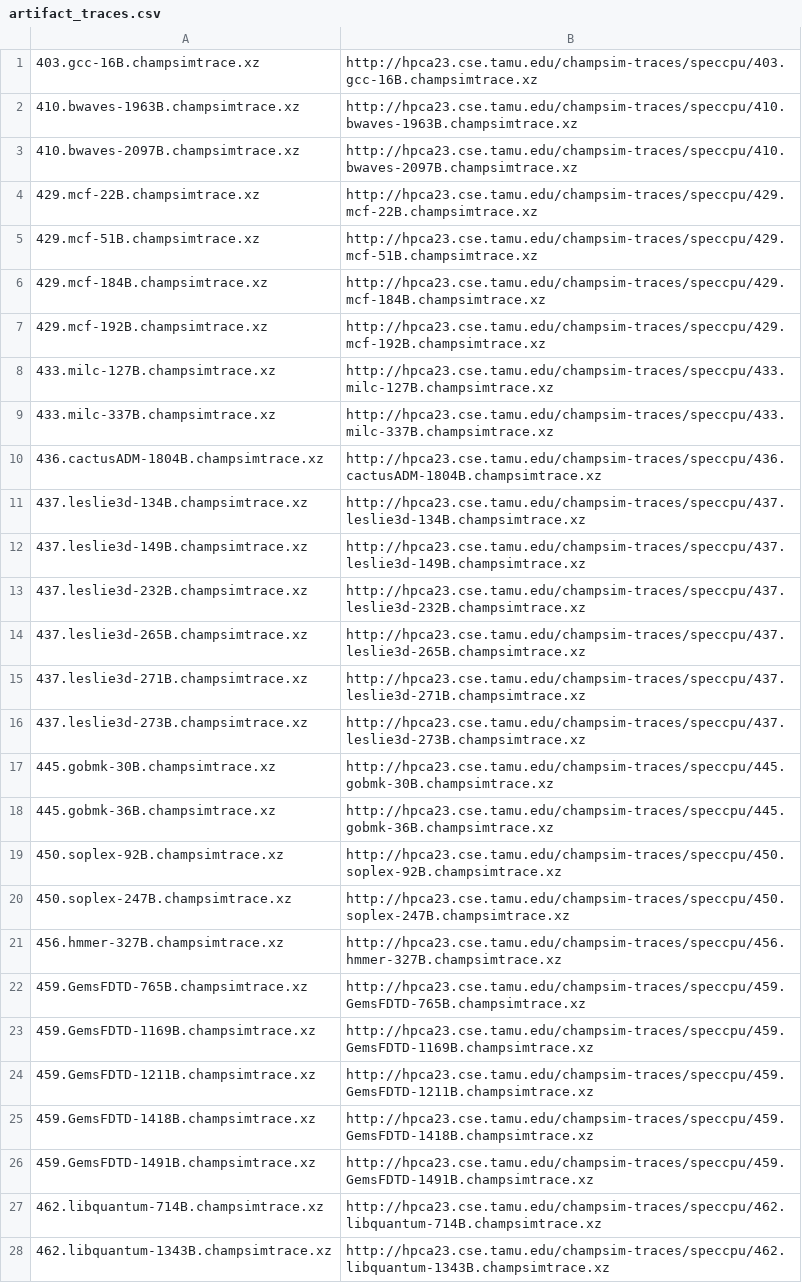
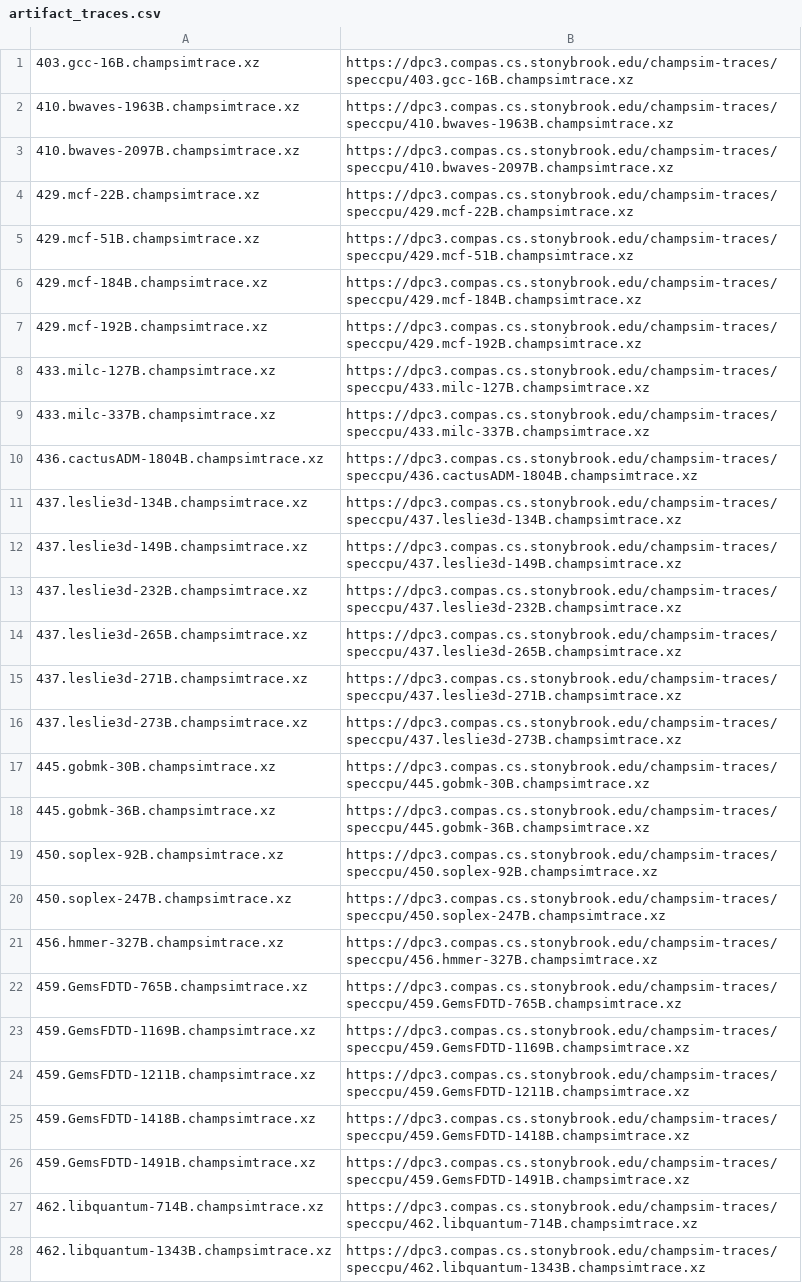
Before and after one commit to CMU-SAFARI/Pythia, a CSV file: scripts/artifact_traces.csv, drawn as a sheet; only a part is shown; the diff covers the shown part only; the diff names each change by its address in the sheet, - before the commit and + after, or states it on an @@ line.

Commit message:
Updated DPC3 trace links from TAMU to Stonybrook

```diff
--- a/scripts/artifact_traces.csv
+++ b/scripts/artifact_traces.csv
-B1: http://hpca23.cse.tamu.edu/champsim-traces/speccpu/403.gcc-16B.champsimtrace.xz
+B1: https://dpc3.compas.cs.stonybrook.edu/champsim-traces/speccpu/403.gcc-16B.champsimtrace.xz
-B2: http://hpca23.cse.tamu.edu/champsim-traces/speccpu/410.bwaves-1963B.champsimtrace.xz
+B2: https://dpc3.compas.cs.stonybrook.edu/champsim-traces/speccpu/410.bwaves-1963B.champsimtrace.xz
-B3: http://hpca23.cse.tamu.edu/champsim-traces/speccpu/410.bwaves-2097B.champsimtrace.xz
+B3: https://dpc3.compas.cs.stonybrook.edu/champsim-traces/speccpu/410.bwaves-2097B.champsimtrace.xz
-B4: http://hpca23.cse.tamu.edu/champsim-traces/speccpu/429.mcf-22B.champsimtrace.xz
+B4: https://dpc3.compas.cs.stonybrook.edu/champsim-traces/speccpu/429.mcf-22B.champsimtrace.xz
-B5: http://hpca23.cse.tamu.edu/champsim-traces/speccpu/429.mcf-51B.champsimtrace.xz
+B5: https://dpc3.compas.cs.stonybrook.edu/champsim-traces/speccpu/429.mcf-51B.champsimtrace.xz
-B6: http://hpca23.cse.tamu.edu/champsim-traces/speccpu/429.mcf-184B.champsimtrace.xz
+B6: https://dpc3.compas.cs.stonybrook.edu/champsim-traces/speccpu/429.mcf-184B.champsimtrace.xz
-B7: http://hpca23.cse.tamu.edu/champsim-traces/speccpu/429.mcf-192B.champsimtrace.xz
+B7: https://dpc3.compas.cs.stonybrook.edu/champsim-traces/speccpu/429.mcf-192B.champsimtrace.xz
-B8: http://hpca23.cse.tamu.edu/champsim-traces/speccpu/433.milc-127B.champsimtrace.xz
+B8: https://dpc3.compas.cs.stonybrook.edu/champsim-traces/speccpu/433.milc-127B.champsimtrace.xz
-B9: http://hpca23.cse.tamu.edu/champsim-traces/speccpu/433.milc-337B.champsimtrace.xz
+B9: https://dpc3.compas.cs.stonybrook.edu/champsim-traces/speccpu/433.milc-337B.champsimtrace.xz
-B10: http://hpca23.cse.tamu.edu/champsim-traces/speccpu/436.cactusADM-1804B.champsimtrace.xz
+B10: https://dpc3.compas.cs.stonybrook.edu/champsim-traces/speccpu/436.cactusADM-1804B.champsimtrace.xz
-B11: http://hpca23.cse.tamu.edu/champsim-traces/speccpu/437.leslie3d-134B.champsimtrace.xz
+B11: https://dpc3.compas.cs.stonybrook.edu/champsim-traces/speccpu/437.leslie3d-134B.champsimtrace.xz
-B12: http://hpca23.cse.tamu.edu/champsim-traces/speccpu/437.leslie3d-149B.champsimtrace.xz
+B12: https://dpc3.compas.cs.stonybrook.edu/champsim-traces/speccpu/437.leslie3d-149B.champsimtrace.xz
-B13: http://hpca23.cse.tamu.edu/champsim-traces/speccpu/437.leslie3d-232B.champsimtrace.xz
+B13: https://dpc3.compas.cs.stonybrook.edu/champsim-traces/speccpu/437.leslie3d-232B.champsimtrace.xz
-B14: http://hpca23.cse.tamu.edu/champsim-traces/speccpu/437.leslie3d-265B.champsimtrace.xz
+B14: https://dpc3.compas.cs.stonybrook.edu/champsim-traces/speccpu/437.leslie3d-265B.champsimtrace.xz
-B15: http://hpca23.cse.tamu.edu/champsim-traces/speccpu/437.leslie3d-271B.champsimtrace.xz
+B15: https://dpc3.compas.cs.stonybrook.edu/champsim-traces/speccpu/437.leslie3d-271B.champsimtrace.xz
-B16: http://hpca23.cse.tamu.edu/champsim-traces/speccpu/437.leslie3d-273B.champsimtrace.xz
+B16: https://dpc3.compas.cs.stonybrook.edu/champsim-traces/speccpu/437.leslie3d-273B.champsimtrace.xz
-B17: http://hpca23.cse.tamu.edu/champsim-traces/speccpu/445.gobmk-30B.champsimtrace.xz
+B17: https://dpc3.compas.cs.stonybrook.edu/champsim-traces/speccpu/445.gobmk-30B.champsimtrace.xz
-B18: http://hpca23.cse.tamu.edu/champsim-traces/speccpu/445.gobmk-36B.champsimtrace.xz
+B18: https://dpc3.compas.cs.stonybrook.edu/champsim-traces/speccpu/445.gobmk-36B.champsimtrace.xz
-B19: http://hpca23.cse.tamu.edu/champsim-traces/speccpu/450.soplex-92B.champsimtrace.xz
+B19: https://dpc3.compas.cs.stonybrook.edu/champsim-traces/speccpu/450.soplex-92B.champsimtrace.xz
-B20: http://hpca23.cse.tamu.edu/champsim-traces/speccpu/450.soplex-247B.champsimtrace.xz
+B20: https://dpc3.compas.cs.stonybrook.edu/champsim-traces/speccpu/450.soplex-247B.champsimtrace.xz
-B21: http://hpca23.cse.tamu.edu/champsim-traces/speccpu/456.hmmer-327B.champsimtrace.xz
+B21: https://dpc3.compas.cs.stonybrook.edu/champsim-traces/speccpu/456.hmmer-327B.champsimtrace.xz
-B22: http://hpca23.cse.tamu.edu/champsim-traces/speccpu/459.GemsFDTD-765B.champsimtrace.xz
+B22: https://dpc3.compas.cs.stonybrook.edu/champsim-traces/speccpu/459.GemsFDTD-765B.champsimtrace.xz
-B23: http://hpca23.cse.tamu.edu/champsim-traces/speccpu/459.GemsFDTD-1169B.champsimtrace.xz
+B23: https://dpc3.compas.cs.stonybrook.edu/champsim-traces/speccpu/459.GemsFDTD-1169B.champsimtrace.xz
-B24: http://hpca23.cse.tamu.edu/champsim-traces/speccpu/459.GemsFDTD-1211B.champsimtrace.xz
+B24: https://dpc3.compas.cs.stonybrook.edu/champsim-traces/speccpu/459.GemsFDTD-1211B.champsimtrace.xz
-B25: http://hpca23.cse.tamu.edu/champsim-traces/speccpu/459.GemsFDTD-1418B.champsimtrace.xz
+B25: https://dpc3.compas.cs.stonybrook.edu/champsim-traces/speccpu/459.GemsFDTD-1418B.champsimtrace.xz
-B26: http://hpca23.cse.tamu.edu/champsim-traces/speccpu/459.GemsFDTD-1491B.champsimtrace.xz
+B26: https://dpc3.compas.cs.stonybrook.edu/champsim-traces/speccpu/459.GemsFDTD-1491B.champsimtrace.xz
-B27: http://hpca23.cse.tamu.edu/champsim-traces/speccpu/462.libquantum-714B.champsimtrace.xz
+B27: https://dpc3.compas.cs.stonybrook.edu/champsim-traces/speccpu/462.libquantum-714B.champsimtrace.xz
-B28: http://hpca23.cse.tamu.edu/champsim-traces/speccpu/462.libquantum-1343B.champsimtrace.xz
+B28: https://dpc3.compas.cs.stonybrook.edu/champsim-traces/speccpu/462.libquantum-1343B.champsimtrace.xz
```
Also changed, not shown: 57 edited cells elsewhere in this file, 1 other file.
